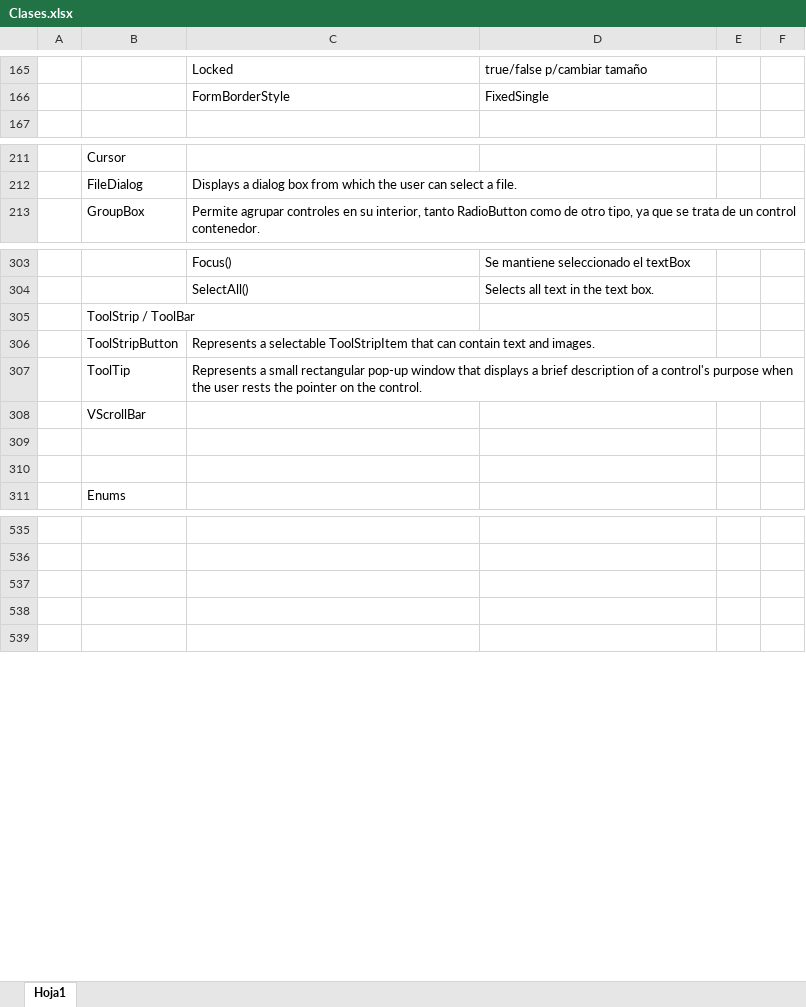
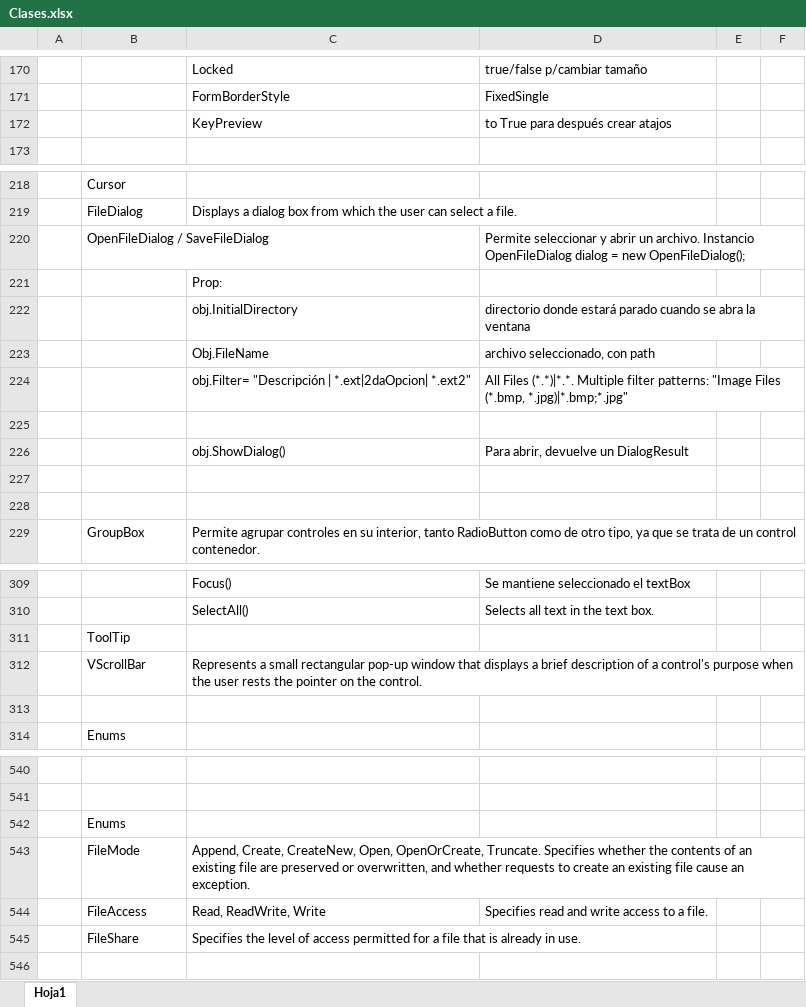
Before and after one commit to camirori/Programacion_Laboratorio2, an Excel workbook: PPT/Resumen/Clases.xlsx, sheet Hoja1, drawn as a sheet; only a part is shown, gaps mark what is left out; values as stored, in another font and other column widths than the file's, no cell formats; removed rows and columns are numbered as before the commit, all else as after; the diff covers the shown part only; the diff names each change by its address in the sheet, - before the commit and + after, or states it on an @@ line.

```diff
--- a/PPT/Resumen/Clases.xlsx (sheet Hoja1)
+++ b/PPT/Resumen/Clases.xlsx (sheet Hoja1)
+row 172:  |  | KeyPreview | to True para después crear atajos
+row 220:  | OpenFileDialog / SaveFileDialog |  | Permite seleccionar y abrir un archivo. Instancio OpenFileDialog dialog = new OpenFileDialog();
+row 221:  |  | Prop:
+row 222:  |  | obj.InitialDirectory | directorio donde estará parado cuando se abra la ventana
+row 223:  |  | Obj.FileName | archivo seleccionado, con path
+row 224:  |  | obj.Filter= "Descripción | *.ext|2daOpcion| *.ext2" | All Files (*.*)|*.*. Multiple filter patterns: "Image Files (*.bmp, *.jpg)|*.bmp;*.jpg"
+row 225: (empty)
+row 226:  |  | obj.ShowDialog() | Para abrir, devuelve un DialogResult
+row 227: (empty)
+row 228: (empty)
-B311: ToolStrip / ToolBar
+B311: ToolTip
-row 306:  | ToolStripButton | Represents a selectable ToolStripItem that can contain text and images.
-row 307:  | ToolTip | Represents a small rectangular pop-up window that displays a brief description of a control's purpose when the user rests the pointer on the control.
-row 308:  | VScrollBar
-row 312: (empty)
+row 312:  | VScrollBar | Represents a small rectangular pop-up window that displays a brief description of a control's purpose when the user rests the pointer on the control.
-B542: (empty)
+B542: Enums
-row 543: (empty)
+row 543:  | FileMode | Append, Create, CreateNew, Open, OpenOrCreate, Truncate. Specifies whether the contents of an existing file are preserved or overwritten, and whether requests to create an existing file cause an exception.
+row 544:  | FileAccess | Read, ReadWrite, Write | Specifies read and write access to a file.
+row 545:  | FileShare | Specifies the level of access permitted for a file that is already in use.
```
Also changed, not shown: 12 added rows, 14 removed rows, 1 moved row and 13 edited cells elsewhere in this sheet, cell formats, 25 other files.
